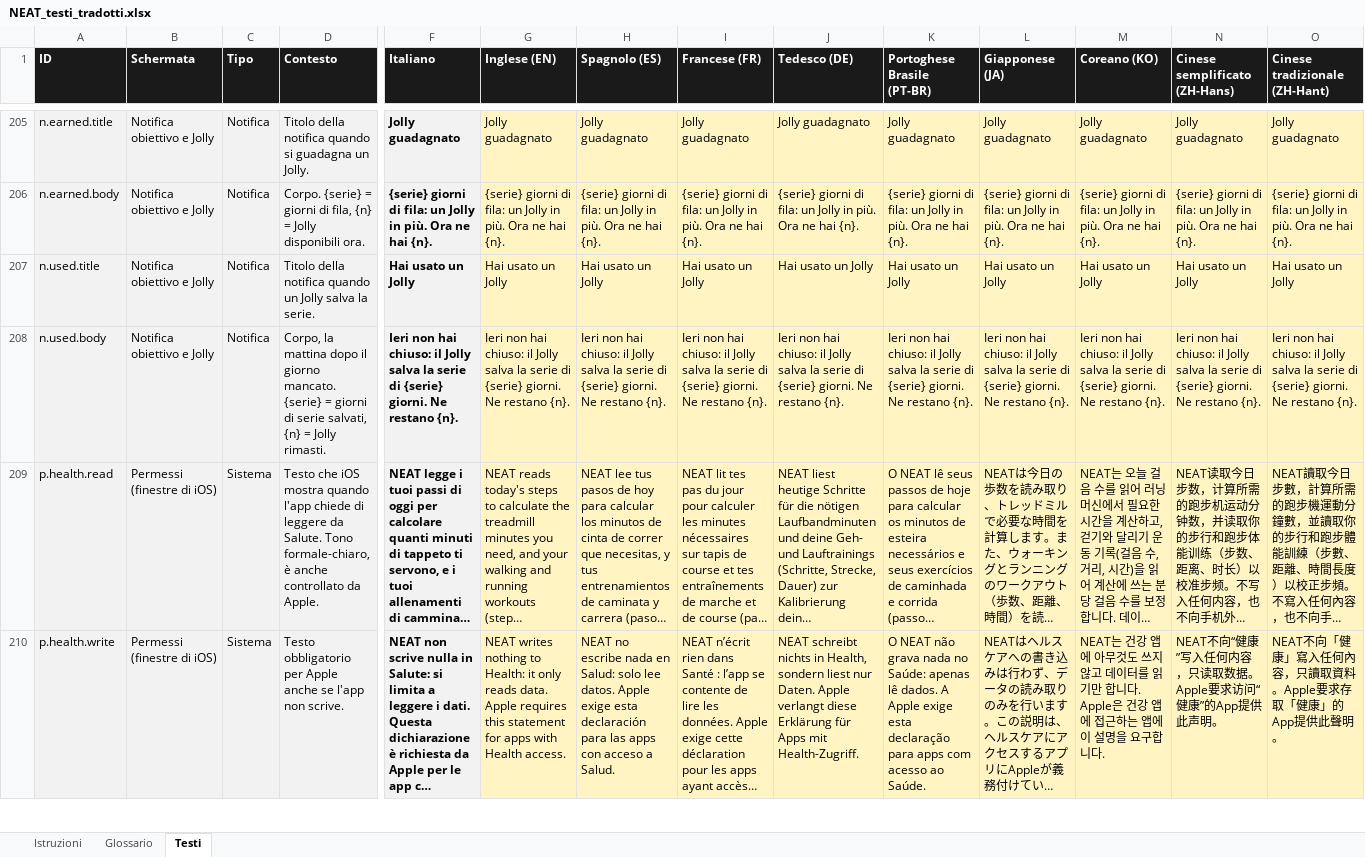
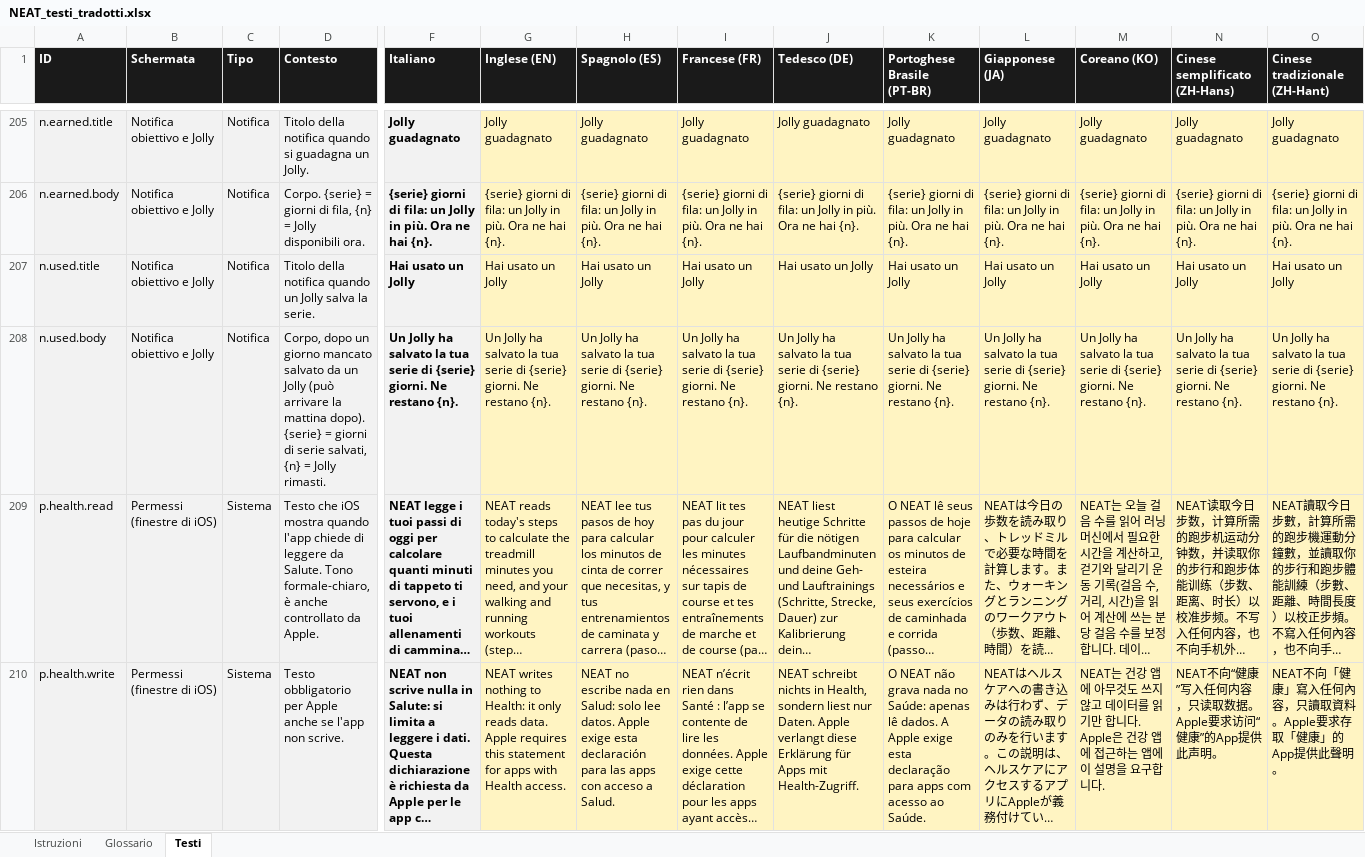
Before and after one commit to castellanza-alt/StepTeller, an Excel workbook: ios/localizzazione/NEAT_testi_tradotti.xlsx, sheet Testi, drawn as a sheet; only a part is shown, gaps mark what is left out; long unchanged cells end in …; values as stored, in another font and other column widths than the file's, no borders; the diff names each change by its address in the sheet, - before the commit and + after, or states it on an @@ line.

```diff
--- a/ios/localizzazione/NEAT_testi_tradotti.xlsx (sheet Testi)
+++ b/ios/localizzazione/NEAT_testi_tradotti.xlsx (sheet Testi)
-D208 (Contesto): Corpo, la mattina dopo il giorno mancato. {serie} =…
+D208 (Contesto): Corpo, dopo un giorno mancato salvato da un Jolly (può arrivare la mattina dopo). {serie} =…
-F208 (Italiano): Ieri non hai chiuso: il Jolly salva la serie di…
+F208 (Italiano): Un Jolly ha salvato la tua serie di…
-G208 (Inglese (EN)): Ieri non hai chiuso: il Jolly salva la serie di…
+G208 (Inglese (EN)): Un Jolly ha salvato la tua serie di…
-H208 (Spagnolo (ES)): Ieri non hai chiuso: il Jolly salva la serie di…
+H208 (Spagnolo (ES)): Un Jolly ha salvato la tua serie di…
-I208 (Francese (FR)): Ieri non hai chiuso: il Jolly salva la serie di…
+I208 (Francese (FR)): Un Jolly ha salvato la tua serie di…
-J208 (Tedesco (DE)): Ieri non hai chiuso: il Jolly salva la serie di…
+J208 (Tedesco (DE)): Un Jolly ha salvato la tua serie di…
-K208 (Portoghese Brasile (PT-BR)): Ieri non hai chiuso: il Jolly salva la serie di…
+K208 (Portoghese Brasile (PT-BR)): Un Jolly ha salvato la tua serie di…
-L208 (Giapponese (JA)): Ieri non hai chiuso: il Jolly salva la serie di…
+L208 (Giapponese (JA)): Un Jolly ha salvato la tua serie di…
-M208 (Coreano (KO)): Ieri non hai chiuso: il Jolly salva la serie di…
+M208 (Coreano (KO)): Un Jolly ha salvato la tua serie di…
-N208 (Cinese semplificato (ZH-Hans)): Ieri non hai chiuso: il Jolly salva la serie di…
+N208 (Cinese semplificato (ZH-Hans)): Un Jolly ha salvato la tua serie di…
-O208 (Cinese tradizionale (ZH-Hant)): Ieri non hai chiuso: il Jolly salva la serie di…
+O208 (Cinese tradizionale (ZH-Hant)): Un Jolly ha salvato la tua serie di…
```
Also changed, not shown: 8 other files.
